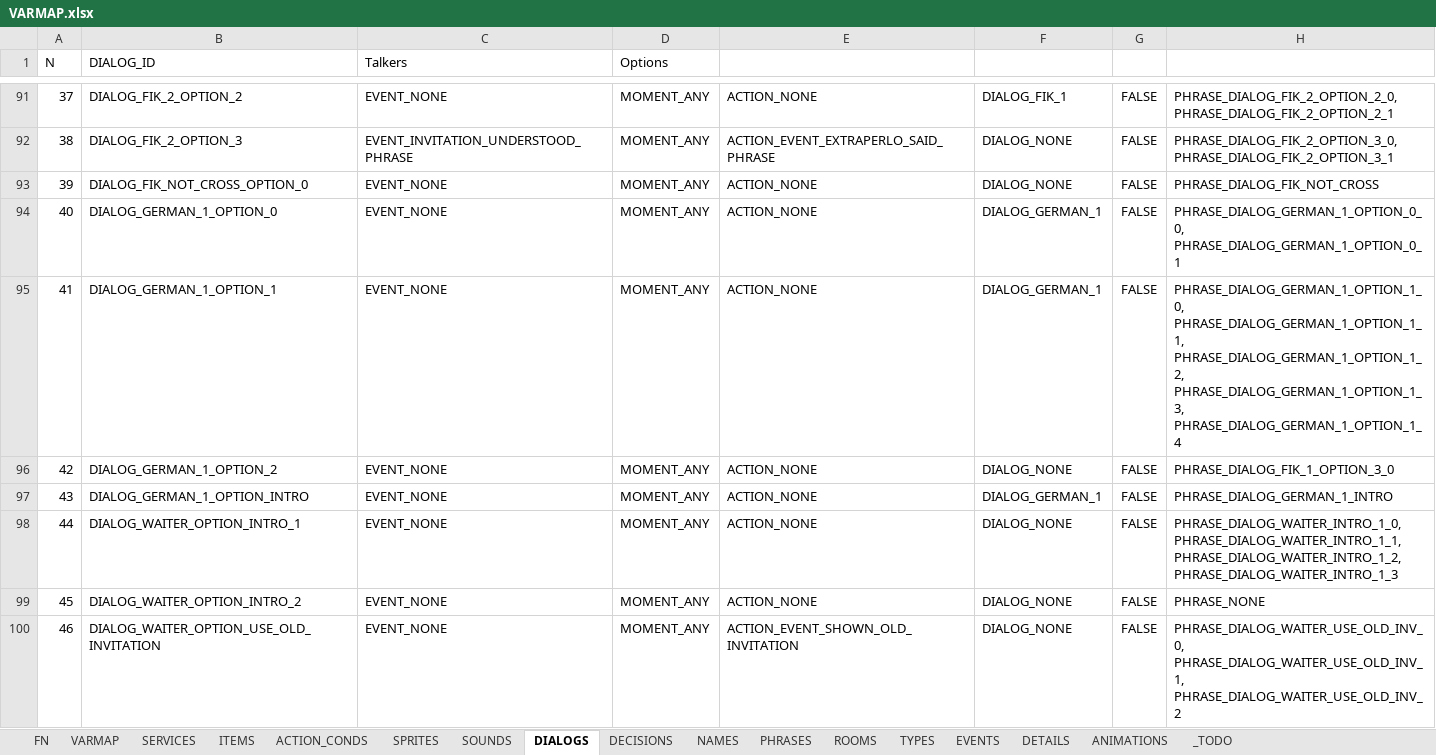
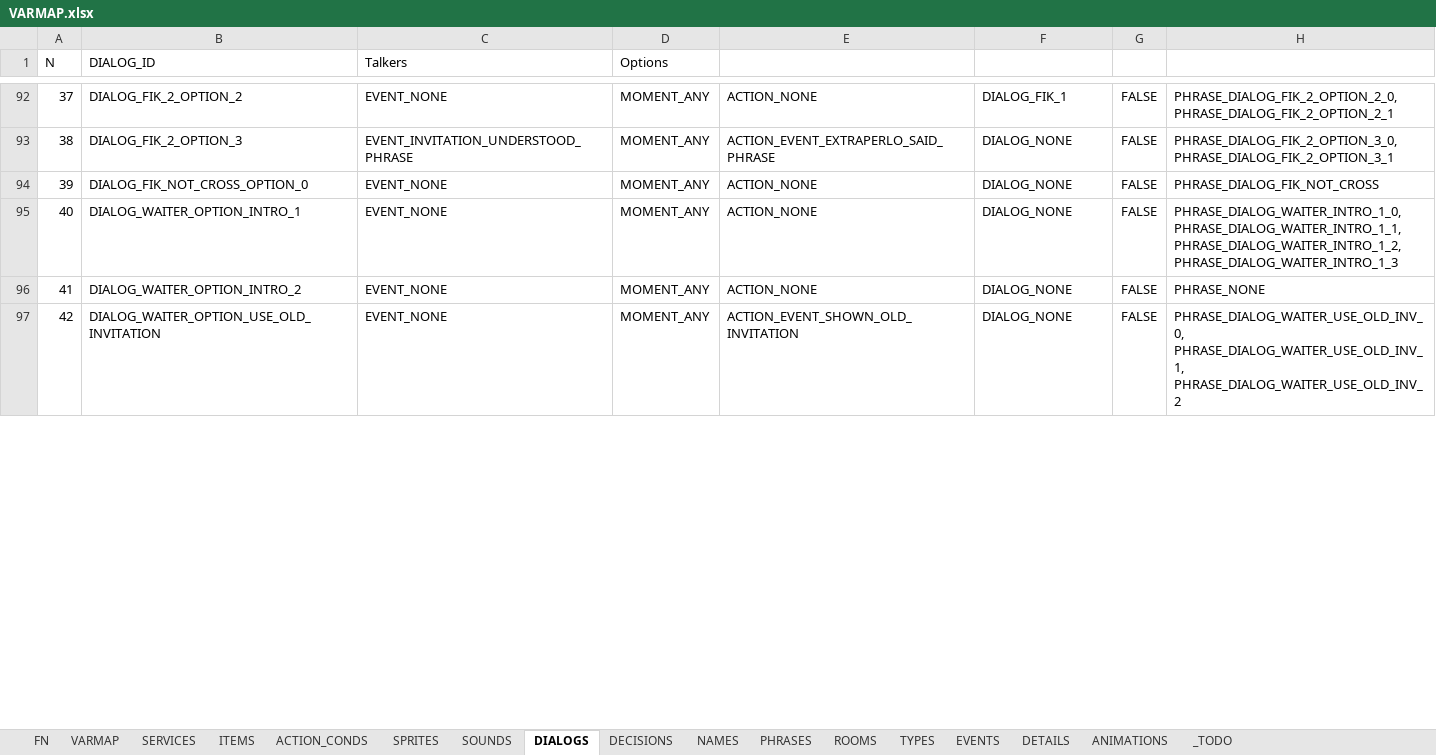
Before and after one commit to ivor4/Goblins3_AnotherQuest, an Excel workbook: VARMAP_Generator/VARMAP.xlsx, sheet DIALOGS, drawn as a sheet; only a part is shown, gaps mark what is left out; values as stored, in another font and other column widths than the file's, no borders; charts and pictures and table styles not drawn; removed rows and columns are numbered as before the commit, all else as after; the diff covers the shown part only; the diff names each change by its address in the sheet, - before the commit and + after, or states it on an @@ line.

```diff
--- a/VARMAP_Generator/VARMAP.xlsx (sheet DIALOGS)
+++ b/VARMAP_Generator/VARMAP.xlsx (sheet DIALOGS)
-row 94: 40 | DIALOG_GERMAN_1_OPTION_0 | EVENT_NONE | MOMENT_ANY | ACTION_NONE | DIALOG_GERMAN_1 | FALSE | PHRASE_DIALOG_GERMAN_1_OPTION_0_0, PHRASE_DIALOG_GERMAN_1_OPTION_0_1
-row 95: 41 | DIALOG_GERMAN_1_OPTION_1 | EVENT_NONE | MOMENT_ANY | ACTION_NONE | DIALOG_GERMAN_1 | FALSE | PHRASE_DIALOG_GERMAN_1_OPTION_1_0, PHRASE_DIALOG_GERMAN_1_OPTION_1_1, PHRASE_DIALOG_GERMAN_1_OPTION_1_2, PHRASE_DIALOG_GERMAN_1_OPTION_1_3, PHRASE_DIALOG_GERMAN_1_OPTION_1_4
-row 96: 42 | DIALOG_GERMAN_1_OPTION_2 | EVENT_NONE | MOMENT_ANY | ACTION_NONE | DIALOG_NONE | FALSE | PHRASE_DIALOG_FIK_1_OPTION_3_0
-row 97: 43 | DIALOG_GERMAN_1_OPTION_INTRO | EVENT_NONE | MOMENT_ANY | ACTION_NONE | DIALOG_GERMAN_1 | FALSE | PHRASE_DIALOG_GERMAN_1_INTRO
-A95 (N): 44
+A95 (N): 40
-A96 (N): 45
+A96 (N): 41
-A97 (N): 46
+A97 (N): 42
```
Also changed, not shown: 6 added rows, 2 removed rows and 66 edited cells elsewhere in this sheet, sheet ACTION_CONDS, sheet PHRASES, sheet SOUNDS, sheet TYPES, sheet NAMES, 46 other files.
